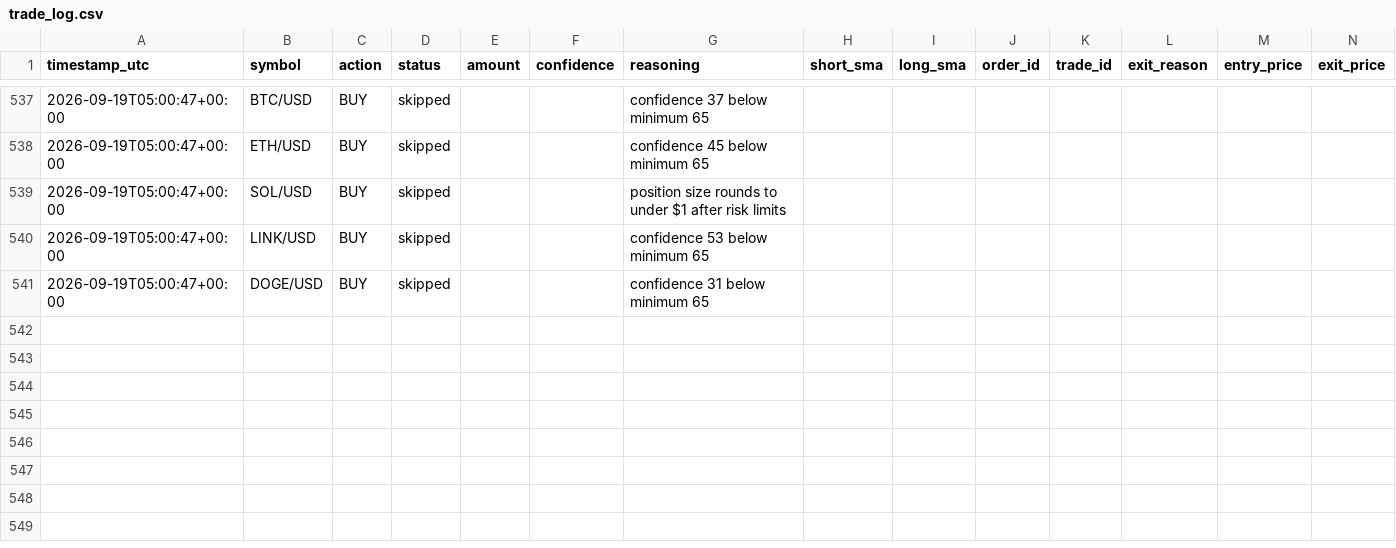
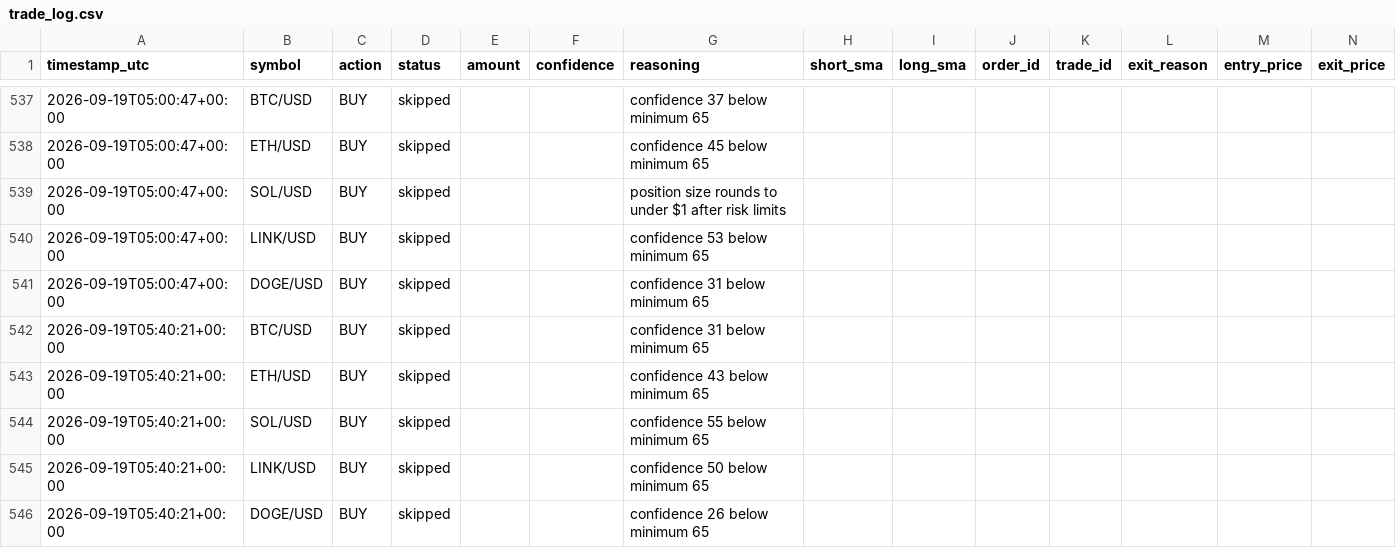
Before and after one commit to wheresej2k/crypto-trading-agent, a CSV file: logs/trade_log.csv, drawn as a sheet; only a part is shown, gaps mark what is left out; rows hold the shown columns only; the diff names each change by its address in the sheet, - before the commit and + after, or states it on an @@ line.

```diff
--- a/logs/trade_log.csv
+++ b/logs/trade_log.csv
+row 542: 2026-09-19T05:40:21+00:00 | BTC/USD | BUY | skipped |  |  | confidence 31 below minimum 65
+row 543: 2026-09-19T05:40:21+00:00 | ETH/USD | BUY | skipped |  |  | confidence 43 below minimum 65
+row 544: 2026-09-19T05:40:21+00:00 | SOL/USD | BUY | skipped |  |  | confidence 55 below minimum 65
+row 545: 2026-09-19T05:40:21+00:00 | LINK/USD | BUY | skipped |  |  | confidence 50 below minimum 65
+row 546: 2026-09-19T05:40:21+00:00 | DOGE/USD | BUY | skipped |  |  | confidence 26 below minimum 65
```
Also changed, not shown: 2 other files.
